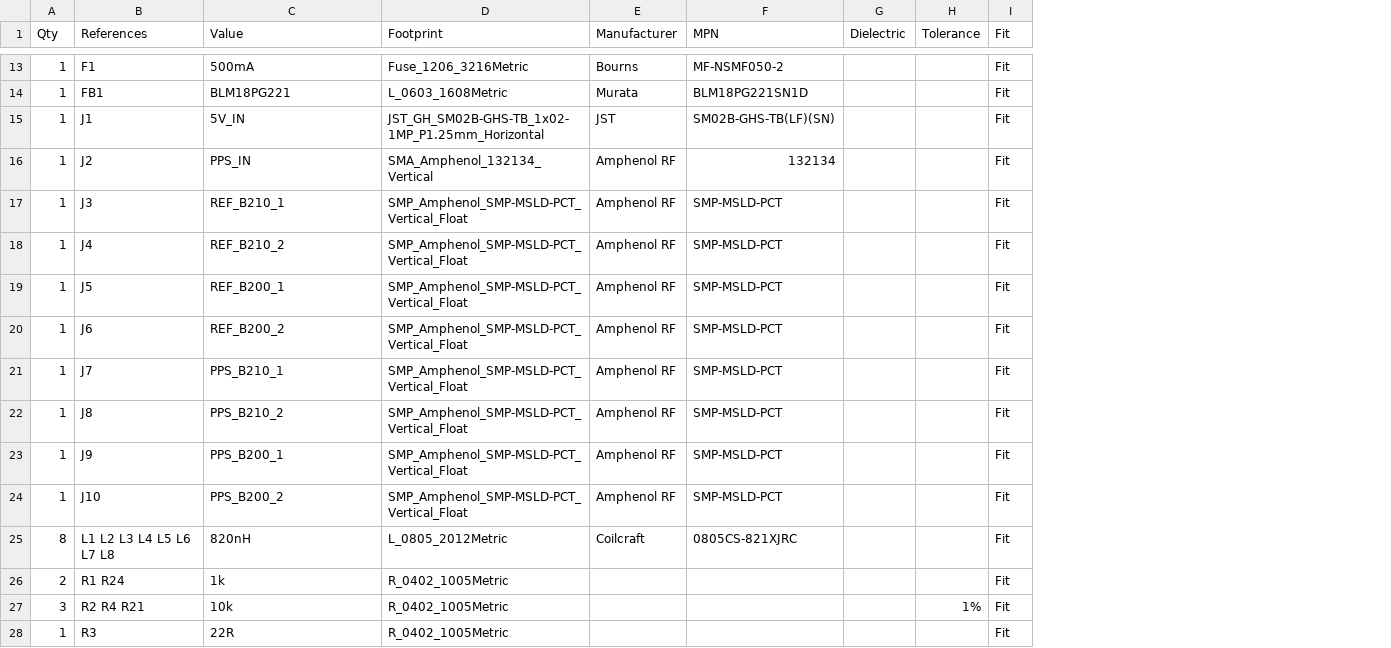
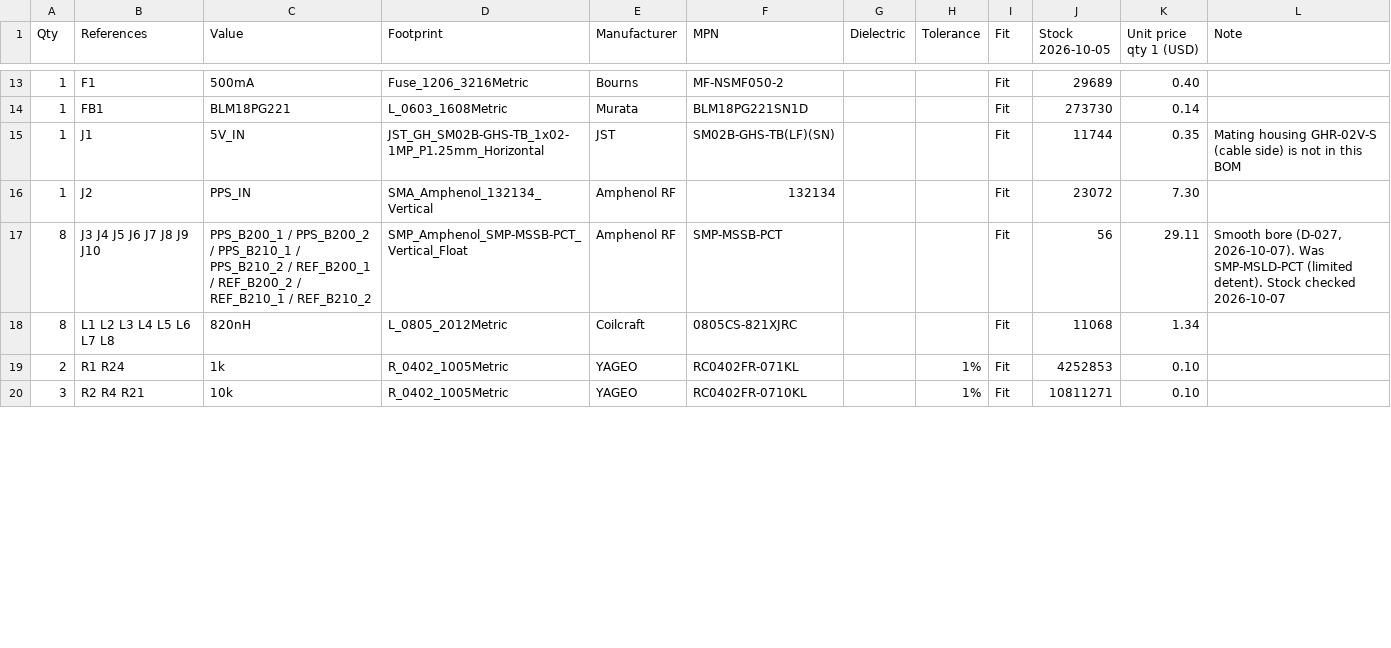
Before and after one commit to Austin-Hunter1/HERON, a CSV file: Hardware/clock_board_revB/project/fab/heron_clock_bom.csv, drawn as a sheet; only a part is shown, gaps mark what is left out; removed rows and columns are numbered as before the commit, all else as after; the diff covers the shown part only; the diff names each change by its address in the sheet, - before the commit and + after, or states it on an @@ line.

```diff
--- a/Hardware/clock_board_revB/project/fab/heron_clock_bom.csv
+++ b/Hardware/clock_board_revB/project/fab/heron_clock_bom.csv
+column J (Stock 2026-10-05), rows 13-16: 29689 | 273730 | 11744 | 23072; rows 18-20: 11068 | 4252853 | 10811271
+column K (Unit price qty 1 (USD)), rows 13-16: 0.40 | 0.14 | 0.35 | 7.30; rows 18-20: 1.34 | 0.10 | 0.10
+column L (Note), row 15: Mating housing GHR-02V-S (cable side) is not in this BOM
-row 17: 1 | J3 | REF_B210_1 | SMP_Amphenol_SMP-MSLD-PCT_Vertical_Float | Amphenol RF | SMP-MSLD-PCT |  |  | Fit
-row 18: 1 | J4 | REF_B210_2 | SMP_Amphenol_SMP-MSLD-PCT_Vertical_Float | Amphenol RF | SMP-MSLD-PCT |  |  | Fit
-row 19: 1 | J5 | REF_B200_1 | SMP_Amphenol_SMP-MSLD-PCT_Vertical_Float | Amphenol RF | SMP-MSLD-PCT |  |  | Fit
-row 20: 1 | J6 | REF_B200_2 | SMP_Amphenol_SMP-MSLD-PCT_Vertical_Float | Amphenol RF | SMP-MSLD-PCT |  |  | Fit
-row 21: 1 | J7 | PPS_B210_1 | SMP_Amphenol_SMP-MSLD-PCT_Vertical_Float | Amphenol RF | SMP-MSLD-PCT |  |  | Fit
-row 22: 1 | J8 | PPS_B210_2 | SMP_Amphenol_SMP-MSLD-PCT_Vertical_Float | Amphenol RF | SMP-MSLD-PCT |  |  | Fit
-row 23: 1 | J9 | PPS_B200_1 | SMP_Amphenol_SMP-MSLD-PCT_Vertical_Float | Amphenol RF | SMP-MSLD-PCT |  |  | Fit
-row 24: 1 | J10 | PPS_B200_2 | SMP_Amphenol_SMP-MSLD-PCT_Vertical_Float | Amphenol RF | SMP-MSLD-PCT |  |  | Fit
+row 17: 8 | J3 J4 J5 J6 J7 J8 J9 J10 | PPS_B200_1 / PPS_B200_2 / PPS_B210_1 / PPS_B210_2 / REF_B200_1 / REF_B200_2 / REF_B210_1 / REF_B210_2 | SMP_Amphenol_SMP-MSSB-PCT_Vertical_Float | Amphenol RF | SMP-MSSB-PCT |  |  | Fit | 56 | 29.11 | Smooth bore (D-027, 2026-10-07). Was SMP-MSLD-PCT (limited detent). Stock checked 2026-10-07
-E19:E20 (Manufacturer): (empty)
+E19:E20 (Manufacturer): YAGEO
-F19 (MPN): (empty)
+F19 (MPN): RC0402FR-071KL
-H19 (Tolerance): (empty)
+H19 (Tolerance): 1%
-F20 (MPN): (empty)
+F20 (MPN): RC0402FR-0710KL
-row 28: 1 | R3 | 22R | R_0402_1005Metric |  |  |  |  | Fit
```
Also changed, not shown: 3 added rows, 1 removed row and 25 edited cells elsewhere in this file, Hardware/clock_board_revB/project/fab/heron_clock_cpl_top.csv, 16 other files.
